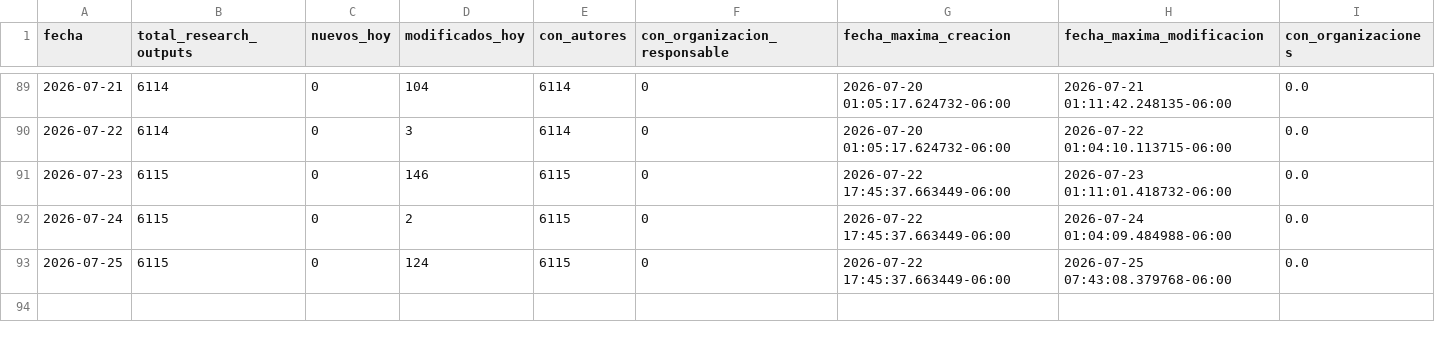
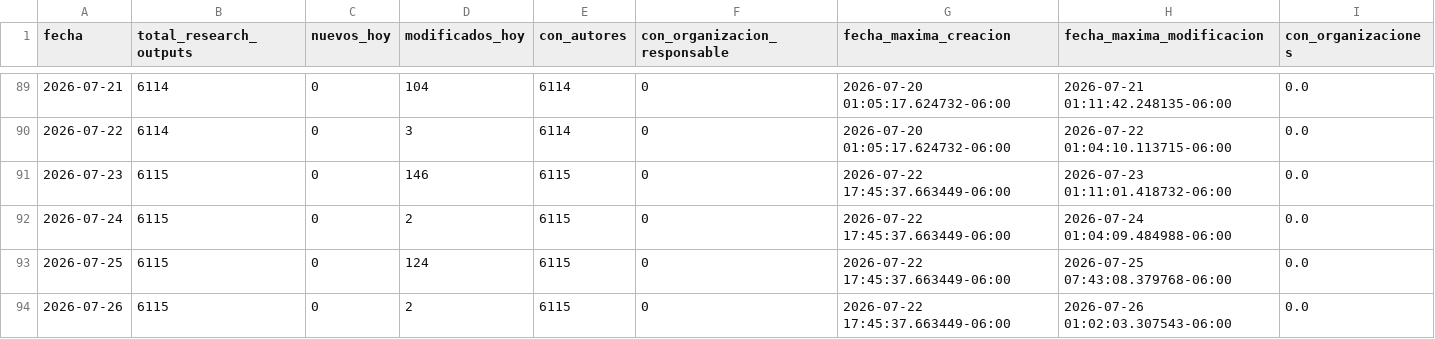
Before and after one commit to victorinox93/pure_daily, a CSV file: data/pure_resumen_diario.csv, drawn as a sheet; only a part is shown, gaps mark what is left out; the diff names each change by its address in the sheet, - before the commit and + after, or states it on an @@ line.

```diff
--- a/data/pure_resumen_diario.csv
+++ b/data/pure_resumen_diario.csv
+row 94: 2026-07-26 | 6115 | 0 | 2 | 6115 | 0 | 2026-07-22 17:45:37.663449-06:00 | 2026-07-26 01:02:03.307543-06:00 | 0.0
```
Also changed, not shown: 2 other files.
